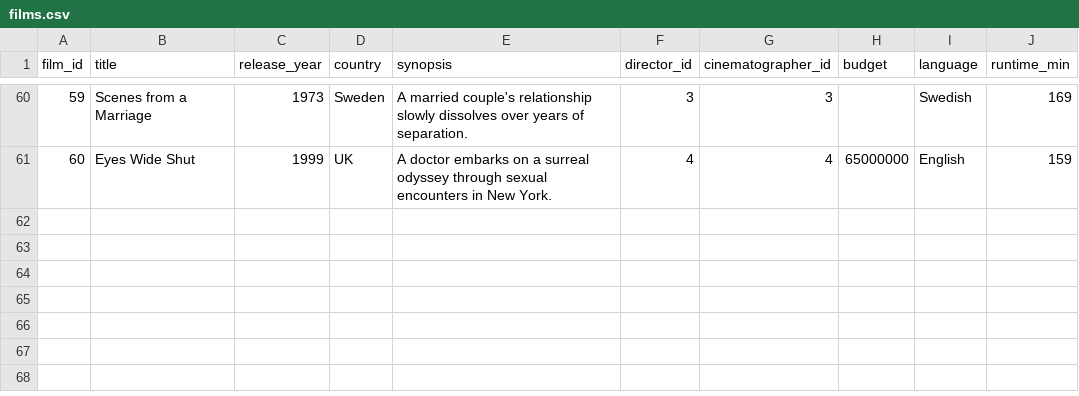
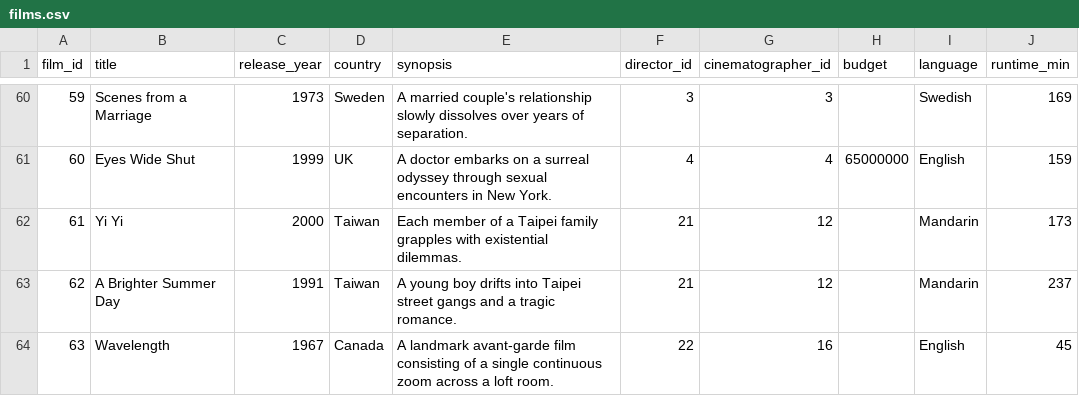
Before and after one commit to tahreem05/CINETRACE, a CSV file: data/cinetrace_csvs/films.csv, drawn as a sheet; only a part is shown, gaps mark what is left out; the diff names each change by its address in the sheet, - before the commit and + after, or states it on an @@ line.

```diff
--- a/data/cinetrace_csvs/films.csv
+++ b/data/cinetrace_csvs/films.csv
+row 62: 61 | Yi Yi | 2000 | Taiwan | Each member of a Taipei family grapples with existential dilemmas. | 21 | 12 |  | Mandarin | 173
+row 63: 62 | A Brighter Summer Day | 1991 | Taiwan | A young boy drifts into Taipei street gangs and a tragic romance. | 21 | 12 |  | Mandarin | 237
+row 64: 63 | Wavelength | 1967 | Canada | A landmark avant-garde film consisting of a single continuous zoom across a loft room. | 22 | 16 |  | English | 45
```
Also changed, not shown: data/cinetrace_csvs/directors.csv, data/cinetrace_csvs/film_movements.csv, 2 other files.
